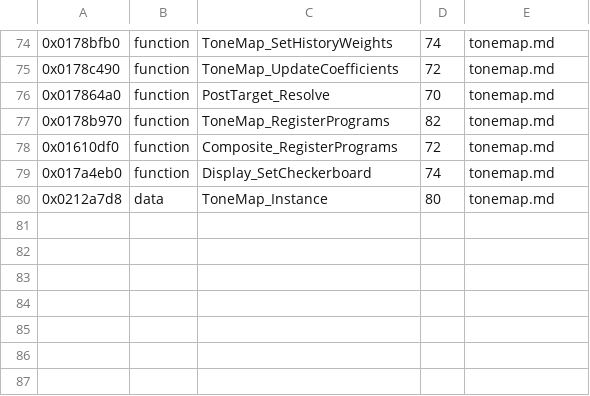
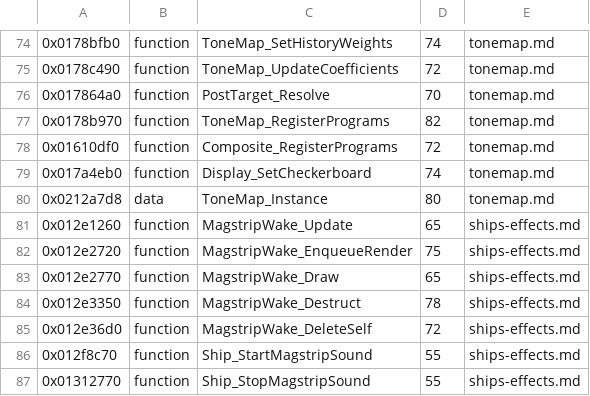
Before and after one commit to topaxi/OpenAntiGrav, a TSV file: docs/ghidra/functions/ps4-omega-eu/names.tsv, drawn as a sheet; only a part is shown, gaps mark what is left out; the diff names each change by its address in the sheet, - before the commit and + after, or states it on an @@ line.

```diff
--- a/docs/ghidra/functions/ps4-omega-eu/names.tsv
+++ b/docs/ghidra/functions/ps4-omega-eu/names.tsv
+row 81: 0x012e1260 | function | MagstripWake_Update | 65 | ships-effects.md
+row 82: 0x012e2720 | function | MagstripWake_EnqueueRender | 75 | ships-effects.md
+row 83: 0x012e2770 | function | MagstripWake_Draw | 65 | ships-effects.md
+row 84: 0x012e3350 | function | MagstripWake_Destruct | 78 | ships-effects.md
+row 85: 0x012e36d0 | function | MagstripWake_DeleteSelf | 72 | ships-effects.md
+row 86: 0x012f8c70 | function | Ship_StartMagstripSound | 55 | ships-effects.md
+row 87: 0x01312770 | function | Ship_StopMagstripSound | 55 | ships-effects.md
```
Also changed, not shown: docs/ghidra/functions/ps3-hdfury-eu/names.tsv, docs/ghidra/functions/vita-2048-eu-v104/names.tsv, 6 other files.
